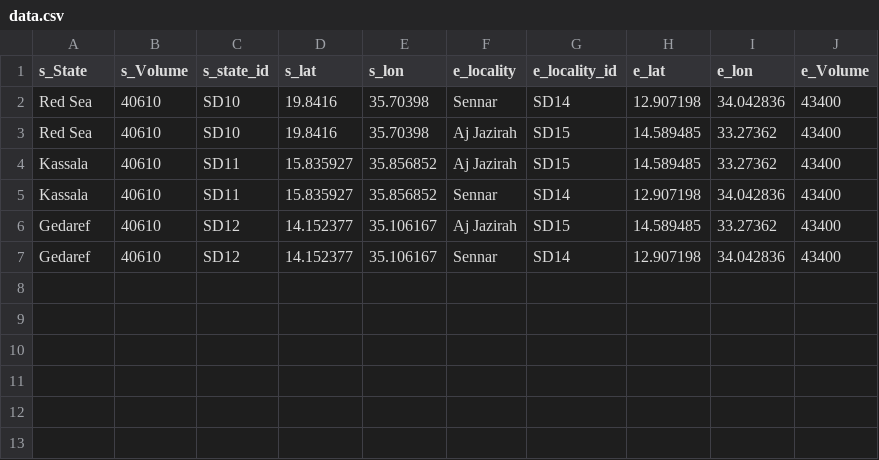
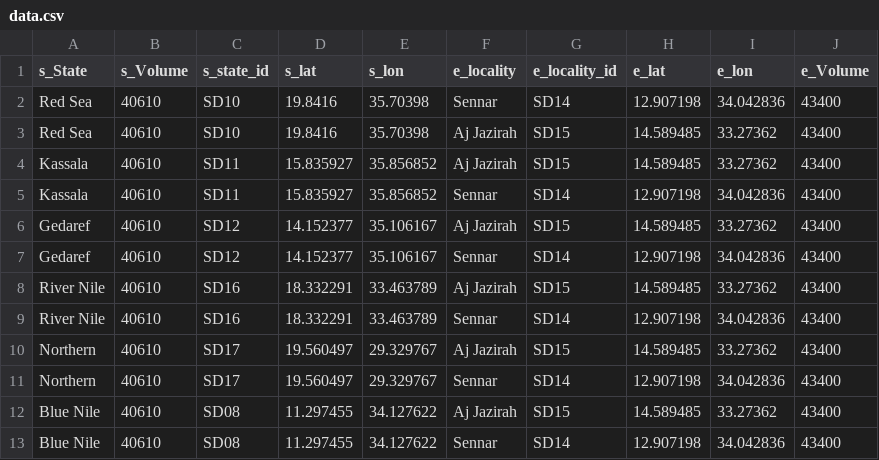
Before and after one commit to OmerOsman3016/returnees-flow-map, a CSV file: data/data.csv, drawn as a sheet.

Commit message:
Update data.csv

```diff
--- a/data/data.csv
+++ b/data/data.csv
@@ -7 +7,7 @@ Gedaref,40610,SD12,14.152377,35.106167,Aj Jazirah,SD15,14.589485,33.27362,43400
 Gedaref,40610,SD12,14.152377,35.106167,Sennar,SD14,12.907198,34.042836,43400
+River Nile,40610,SD16,18.332291,33.463789,Aj Jazirah,SD15,14.589485,33.27362,43400
+River Nile,40610,SD16,18.332291,33.463789,Sennar,SD14,12.907198,34.042836,43400
+Northern,40610,SD17,19.560497,29.329767,Aj Jazirah,SD15,14.589485,33.27362,43400
+Northern,40610,SD17,19.560497,29.329767,Sennar,SD14,12.907198,34.042836,43400
+Blue Nile,40610,SD08,11.297455,34.127622,Aj Jazirah,SD15,14.589485,33.27362,43400
+Blue Nile,40610,SD08,11.297455,34.127622,Sennar,SD14,12.907198,34.042836,43400
```
